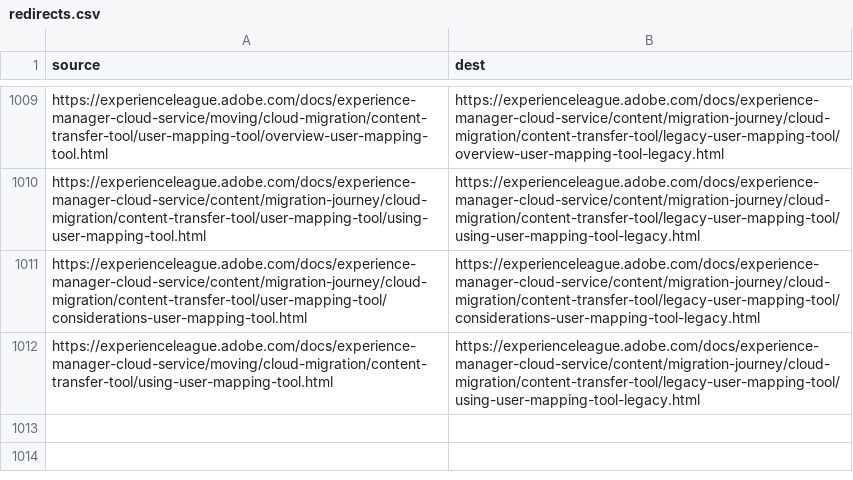
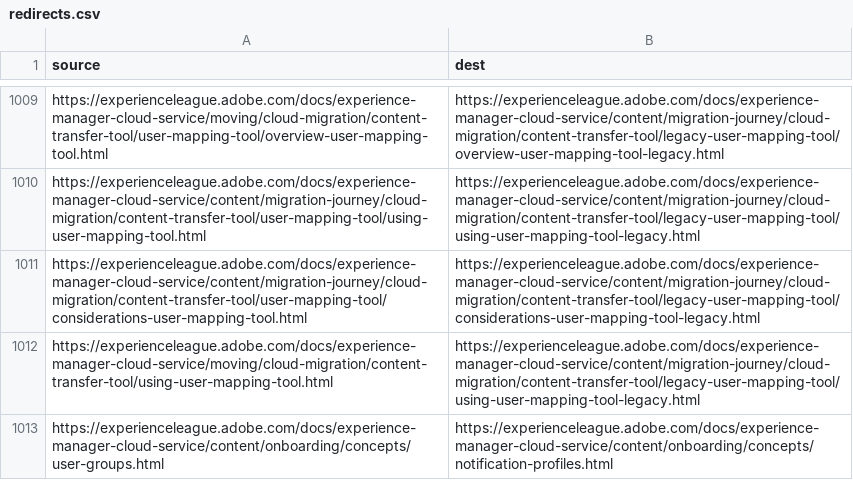
Before and after one commit to AdobeDocs/experience-manager-cloud-service.sv-SE, a CSV file: redirects.csv, drawn as a sheet; only a part is shown, gaps mark what is left out.

Commit message:
Sync non localizable files for core commit 8049e6fb5fd19895f40179cbc4db60552e1d26e3

```diff
--- a/redirects.csv
+++ b/redirects.csv
@@ -1012 +1012,2 @@ https://experienceleague.adobe.com/docs/experience-manager-cloud-service/content
 https://experienceleague.adobe.com/docs/experience-manager-cloud-service/moving/cloud-migration/content-transfer-tool/using-user-mapping-tool.html,https://experienceleague.adobe.com/docs/experience-manager-cloud-service/content/migration-journey/cloud-migration/content-transfer-tool/legacy-user-mapping-tool/using-user-mapping-tool-legacy.html
+https://experienceleague.adobe.com/docs/experience-manager-cloud-service/content/onboarding/concepts/user-groups.html,https://experienceleague.adobe.com/docs/experience-manager-cloud-service/content/onboarding/concepts/notification-profiles.html
```
